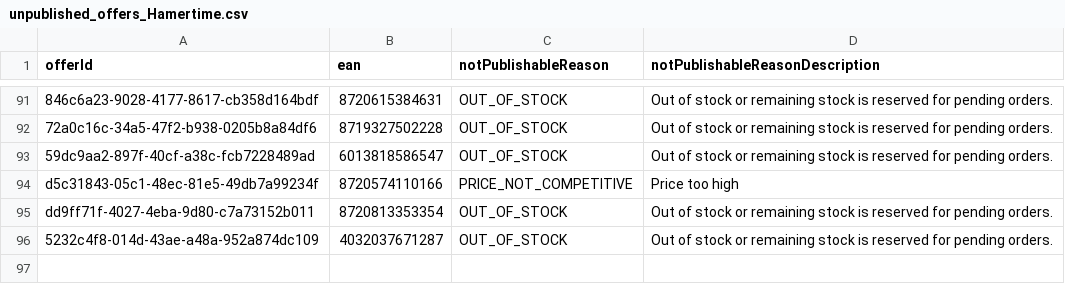
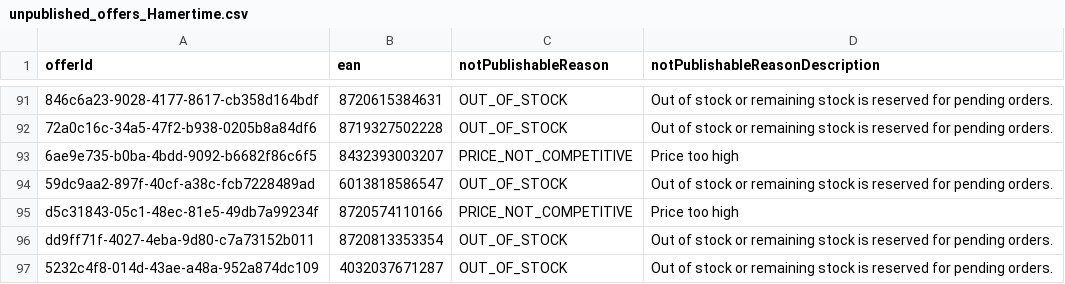
Before and after one commit to semjanssen98/unpublished_offers, a CSV file: unpublished_offers_Hamertime.csv, drawn as a sheet; only a part is shown, gaps mark what is left out; the diff names each change by its address in the sheet, - before the commit and + after, or states it on an @@ line.

Commit message:
Update CSV files

```diff
--- a/unpublished_offers_Hamertime.csv
+++ b/unpublished_offers_Hamertime.csv
+row 93: 6ae9e735-b0ba-4bdd-9092-b6682f86c6f5 | 8432393003207 | PRICE_NOT_COMPETITIVE | Price too high
```
